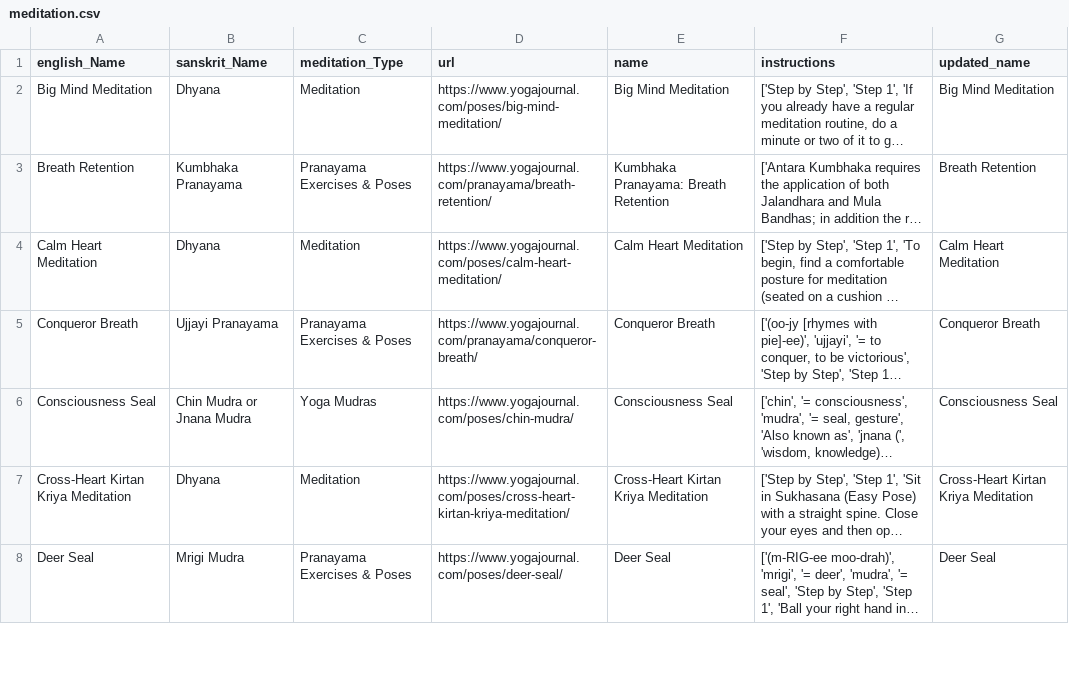
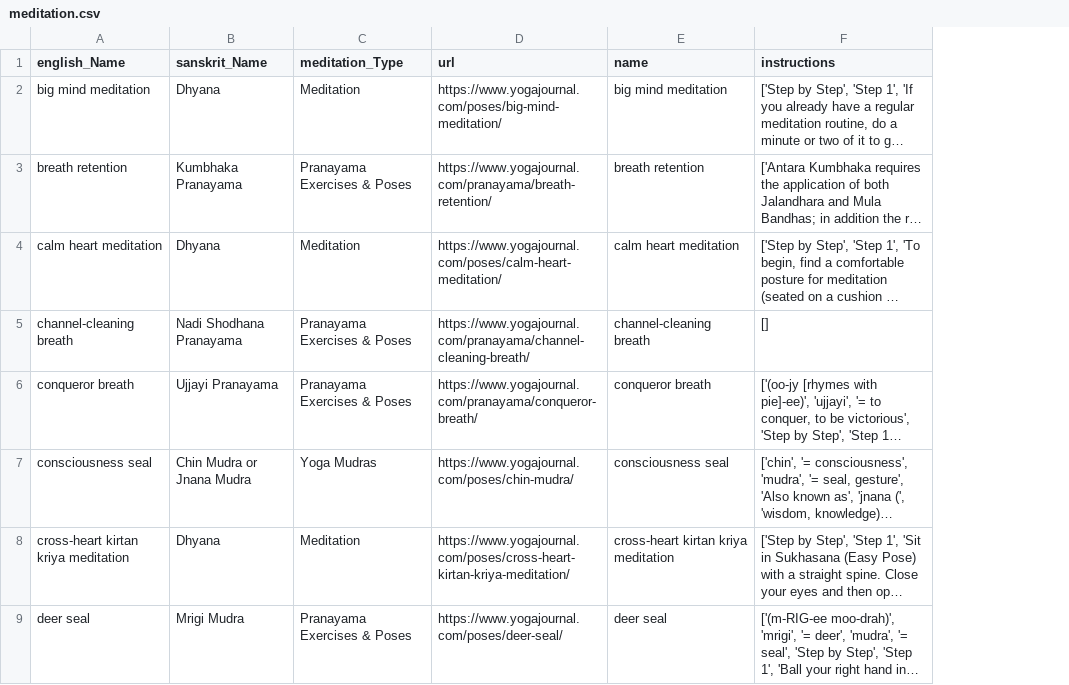
Before and after one commit to imdaredevil/fitness_kg, a CSV file: Entity Linking/Data_KG_Creation/meditation.csv, drawn as a sheet; only a part is shown; long unchanged cells end in …; removed rows and columns are numbered as before the commit, all else as after; the diff covers the shown part only; the diff names each change by its address in the sheet, - before the commit and + after, or states it on an @@ line.

```diff
--- a/Entity Linking/Data_KG_Creation/meditation.csv
+++ b/Entity Linking/Data_KG_Creation/meditation.csv
-column G (updated_name), rows 2-8: Big Mind Meditation | Breath Retention | Calm Heart Meditation | Conqueror Breath | Consciousness Seal | Cross-Heart Kirtan Kriya Meditation | Deer Seal
-A2 (english_Name): Big Mind Meditation
+A2 (english_Name): big mind meditation
-E2 (name): Big Mind Meditation
+E2 (name): big mind meditation
-A3 (english_Name): Breath Retention
+A3 (english_Name): breath retention
-E3 (name): Kumbhaka Pranayama: Breath Retention
+E3 (name): breath retention
-A4 (english_Name): Calm Heart Meditation
+A4 (english_Name): calm heart meditation
-E4 (name): Calm Heart Meditation
+E4 (name): calm heart meditation
+row 5: channel-cleaning breath | Nadi Shodhana Pranayama | Pranayama Exercises & Poses | https://www.yogajournal.com/pranayama/channel-cleaning-breath/ | channel-cleaning breath | []
-A6 (english_Name): Conqueror Breath
+A6 (english_Name): conqueror breath
-E6 (name): Conqueror Breath
+E6 (name): conqueror breath
-A7 (english_Name): Consciousness Seal
+A7 (english_Name): consciousness seal
-E7 (name): Consciousness Seal
+E7 (name): consciousness seal
-A8 (english_Name): Cross-Heart Kirtan Kriya Meditation
+A8 (english_Name): cross-heart kirtan kriya meditation
-E8 (name): Cross-Heart Kirtan Kriya Meditation
+E8 (name): cross-heart kirtan kriya meditation
-A9 (english_Name): Deer Seal
+A9 (english_Name): deer seal
-E9 (name): Deer Seal
+E9 (name): deer seal
```
Also changed, not shown: 2 added rows and 44 edited cells elsewhere in this file, Entity Linking/Data_KG_Creation/anatomy.csv, Entity Linking/Data_KG_Creation/equipment.csv, 12 other files.
